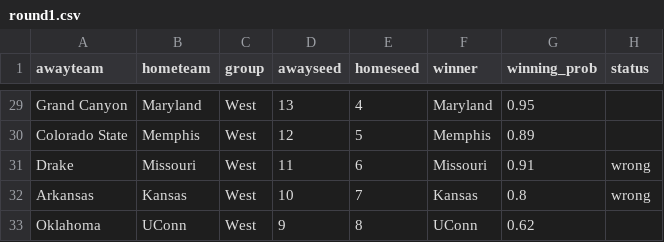
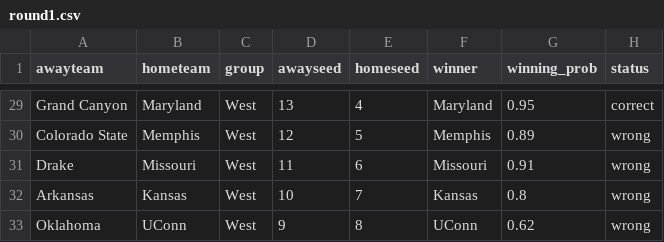
Before and after one commit to jameskemper/jkemper, a CSV file: wreckem_model/Bracket_2025/round1.csv, drawn as a sheet; only a part is shown, gaps mark what is left out; the diff covers the shown part only; the diff names each change by its address in the sheet, - before the commit and + after, or states it on an @@ line.

```diff
--- a/wreckem_model/Bracket_2025/round1.csv
+++ b/wreckem_model/Bracket_2025/round1.csv
-H29 (status): (empty)
+H29 (status): correct
-H30 (status): (empty)
+H30 (status): wrong
-H33 (status): (empty)
+H33 (status): wrong
```
Also changed, not shown: 17 edited cells elsewhere in this file, wreckem_model/Bracket_2025/round2.csv.
